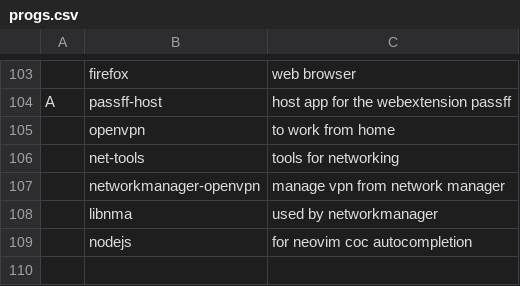
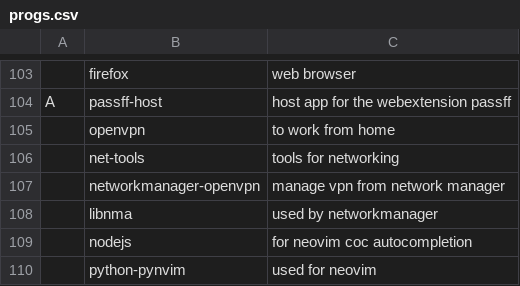
Before and after one commit to stefanocereda/LARBS, a CSV file: progs.csv, drawn as a sheet; only a part is shown, gaps mark what is left out.

Commit message:
update progs

```diff
--- a/progs.csv
+++ b/progs.csv
@@ -109 +109,2 @@ A,passff-host,"host app for the webextension passff"
 ,nodejs,"for neovim coc autocompletion"
+,python-pynvim,"used for neovim"
```
